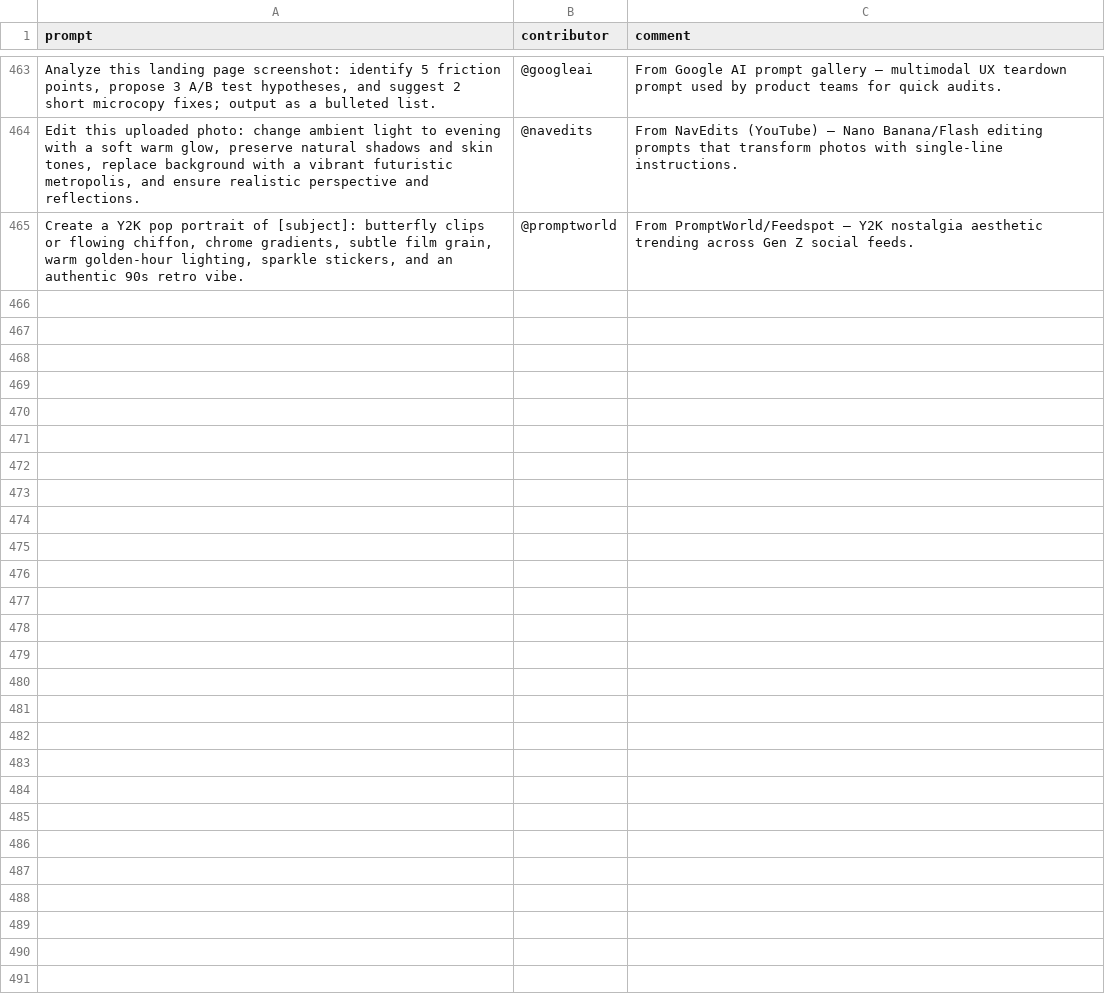
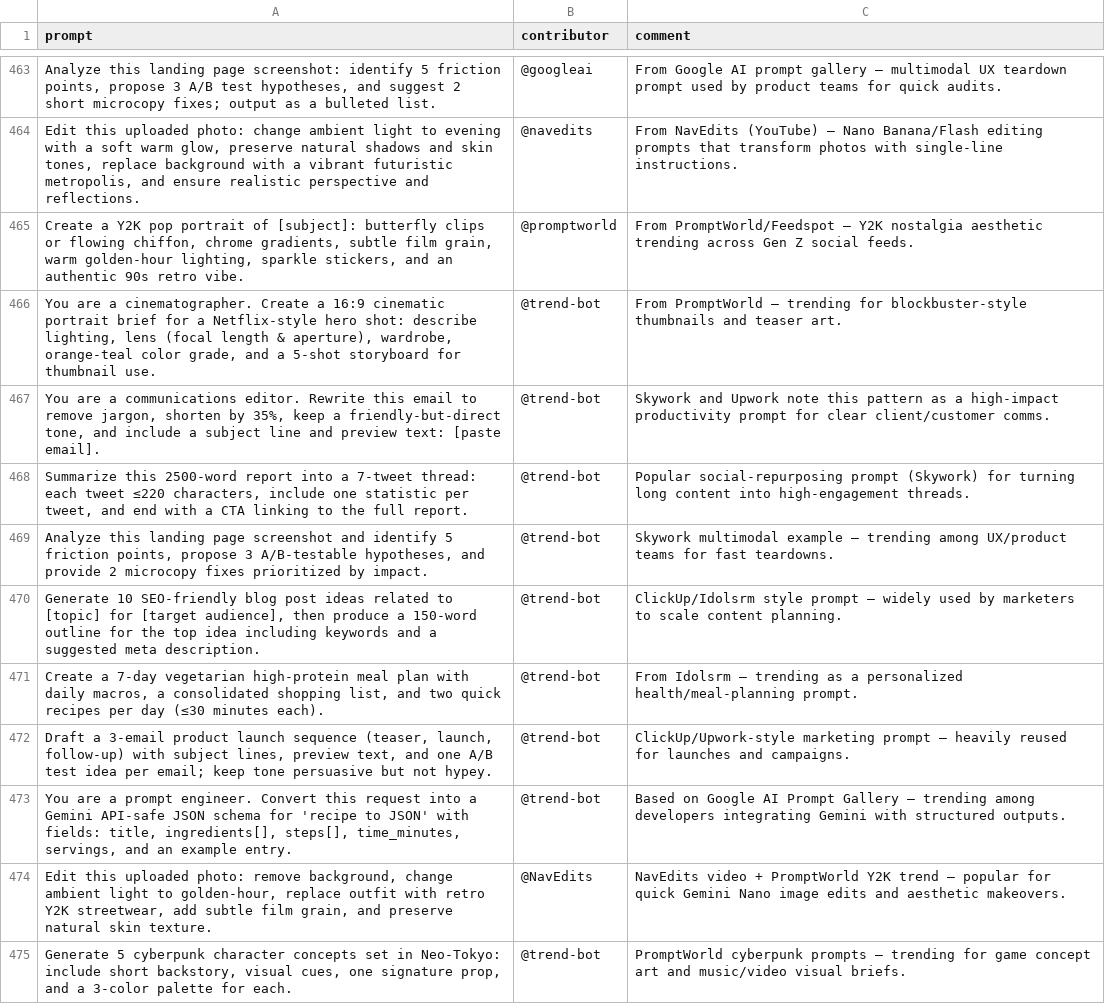
Before and after one commit to stancsz/awesome-trending-ai-prompts, a CSV file: gemini-text/prompts.csv, drawn as a sheet; only a part is shown, gaps mark what is left out; the diff names each change by its address in the sheet, - before the commit and + after, or states it on an @@ line.

```diff
--- a/gemini-text/prompts.csv
+++ b/gemini-text/prompts.csv
+row 466: You are a cinematographer. Create a 16:9 cinematic portrait brief for a Netflix-style hero shot: describe lighting, lens (focal length & aperture), wardrobe, orange-teal color grade, and a 5-shot storyboard for thumbnail use. | @trend-bot | From PromptWorld — trending for blockbuster-style thumbnails and teaser art.
+row 467: You are a communications editor. Rewrite this email to remove jargon, shorten by 35%, keep a friendly-but-direct tone, and include a subject line and preview text: [paste email]. | @trend-bot | Skywork and Upwork note this pattern as a high-impact productivity prompt for clear client/customer comms.
+row 468: Summarize this 2500-word report into a 7-tweet thread: each tweet ≤220 characters, include one statistic per tweet, and end with a CTA linking to the full report. | @trend-bot | Popular social-repurposing prompt (Skywork) for turning long content into high-engagement threads.
+row 469: Analyze this landing page screenshot and identify 5 friction points, propose 3 A/B-testable hypotheses, and provide 2 microcopy fixes prioritized by impact. | @trend-bot | Skywork multimodal example — trending among UX/product teams for fast teardowns.
+row 470: Generate 10 SEO-friendly blog post ideas related to [topic] for [target audience], then produce a 150-word outline for the top idea including keywords and a suggested meta description. | @trend-bot | ClickUp/Idolsrm style prompt — widely used by marketers to scale content planning.
+row 471: Create a 7-day vegetarian high-protein meal plan with daily macros, a consolidated shopping list, and two quick recipes per day (≤30 minutes each). | @trend-bot | From Idolsrm — trending as a personalized health/meal-planning prompt.
+row 472: Draft a 3-email product launch sequence (teaser, launch, follow-up) with subject lines, preview text, and one A/B test idea per email; keep tone persuasive but not hypey. | @trend-bot | ClickUp/Upwork-style marketing prompt — heavily reused for launches and campaigns.
+row 473: You are a prompt engineer. Convert this request into a Gemini API-safe JSON schema for 'recipe to JSON' with fields: title, ingredients[], steps[], time_minutes, servings, and an example entry. | @trend-bot | Based on Google AI Prompt Gallery — trending among developers integrating Gemini with structured outputs.
+row 474: Edit this uploaded photo: remove background, change ambient light to golden-hour, replace outfit with retro Y2K streetwear, add subtle film grain, and preserve natural skin texture. | @NavEdits | NavEdits video + PromptWorld Y2K trend — popular for quick Gemini Nano image edits and aesthetic makeovers.
+row 475: Generate 5 cyberpunk character concepts set in Neo-Tokyo: include short backstory, visual cues, one signature prop, and a 3-color palette for each. | @trend-bot | PromptWorld cyberpunk prompts — trending for game concept art and music/video visual briefs.
```
Also changed, not shown: chatgpt-image/prompts.csv, claude/prompts.csv, 5 other files.
